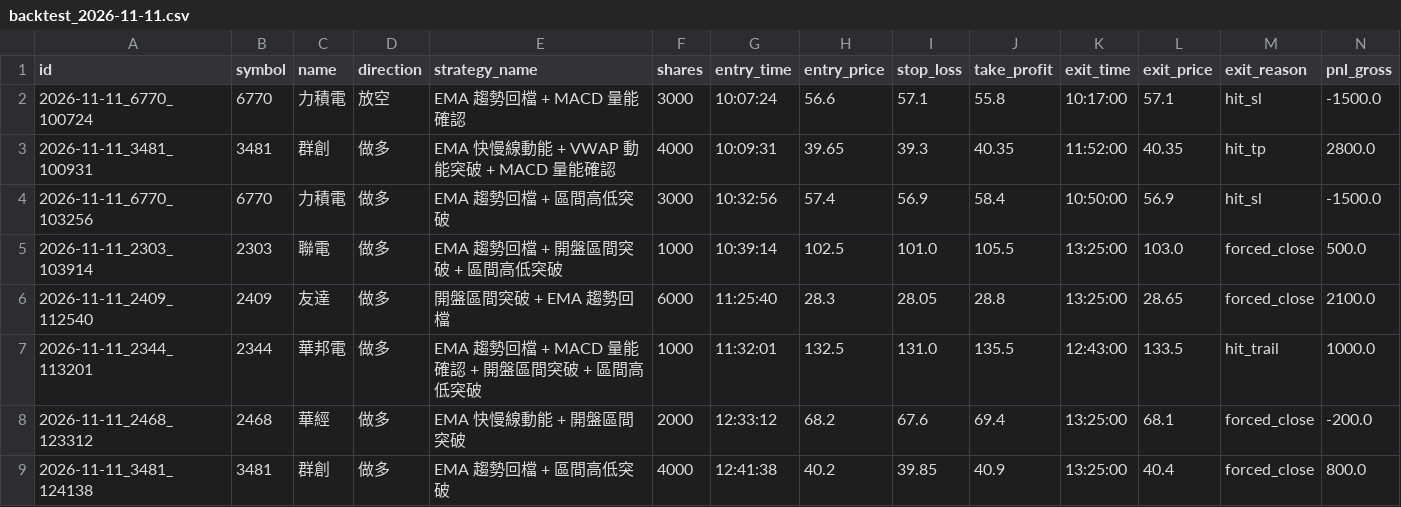
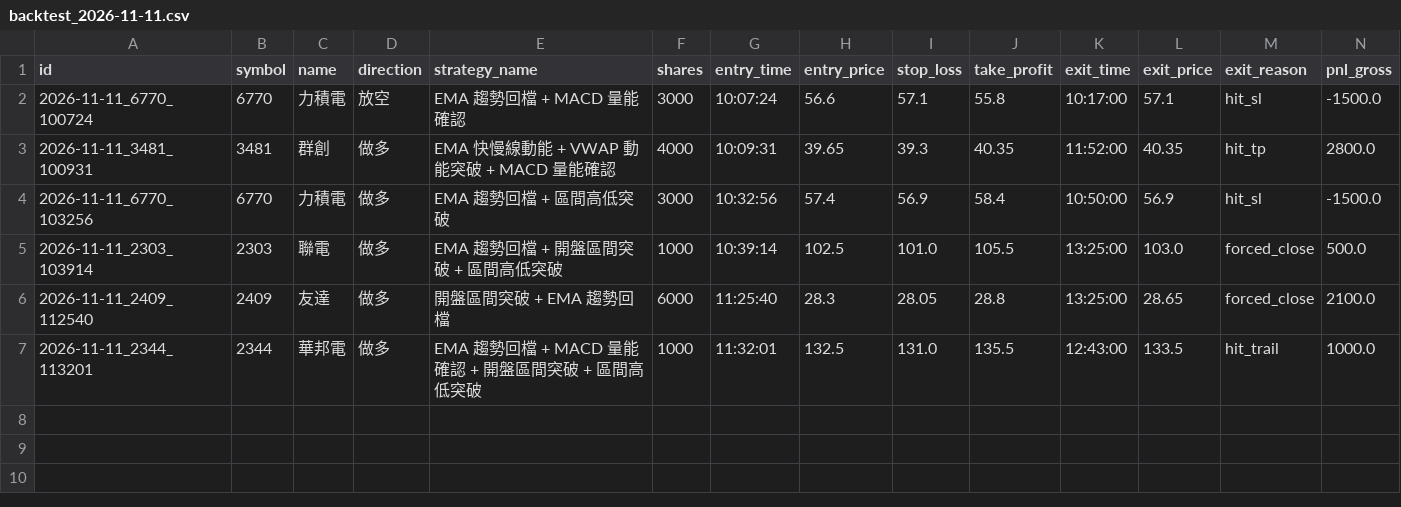
Before and after one commit to IronManjames1111/taiwan-stock-daytrade-bot-PL, a CSV file: history_records/backtest_2026-11-11.csv, drawn as a sheet; only a part is shown; rows hold the shown columns only; the diff names each change by its address in the sheet, - before the commit and + after, or states it on an @@ line.

```diff
--- a/history_records/backtest_2026-11-11.csv
+++ b/history_records/backtest_2026-11-11.csv
-row 8: 2026-11-11_2468_123312 | 2468 | 華經 | 做多 | EMA 快慢線動能 + 開盤區間突破 | 2000 | 12:33:12 | 68.2 | 67.6 | 69.4 | 13:25:00 | 68.1 | forced_close | -200.0
-row 9: 2026-11-11_3481_124138 | 3481 | 群創 | 做多 | EMA 趨勢回檔 + 區間高低突破 | 4000 | 12:41:38 | 40.2 | 39.85 | 40.9 | 13:25:00 | 40.4 | forced_close | 800.0
```
Also changed, not shown: 7 other files.
